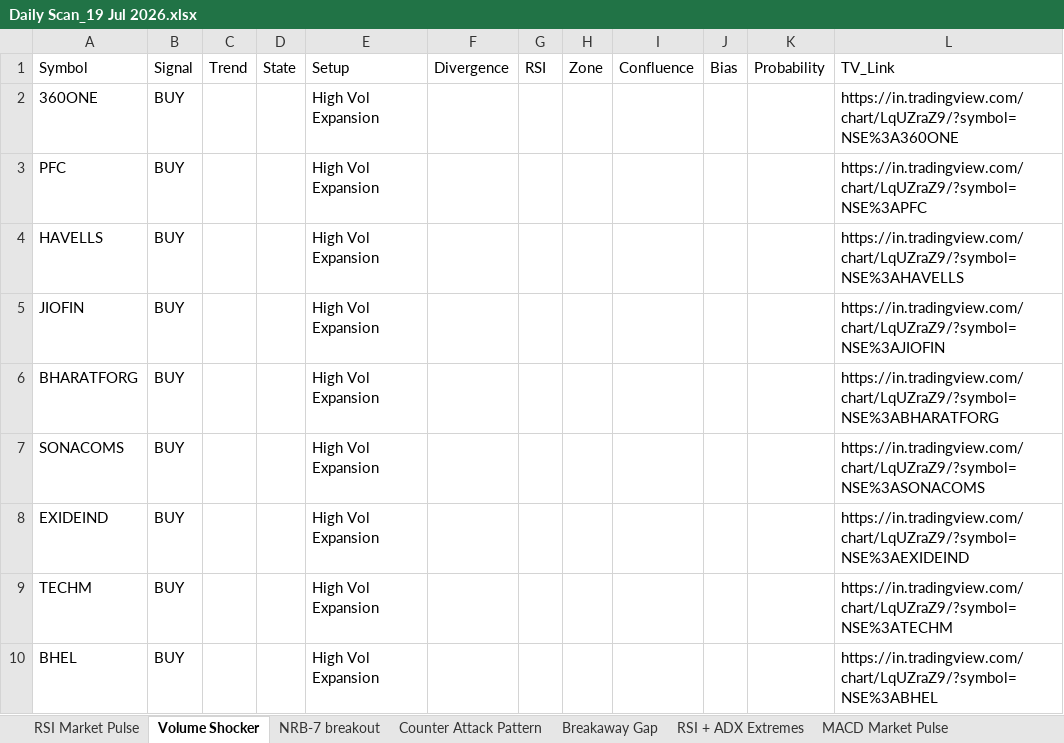
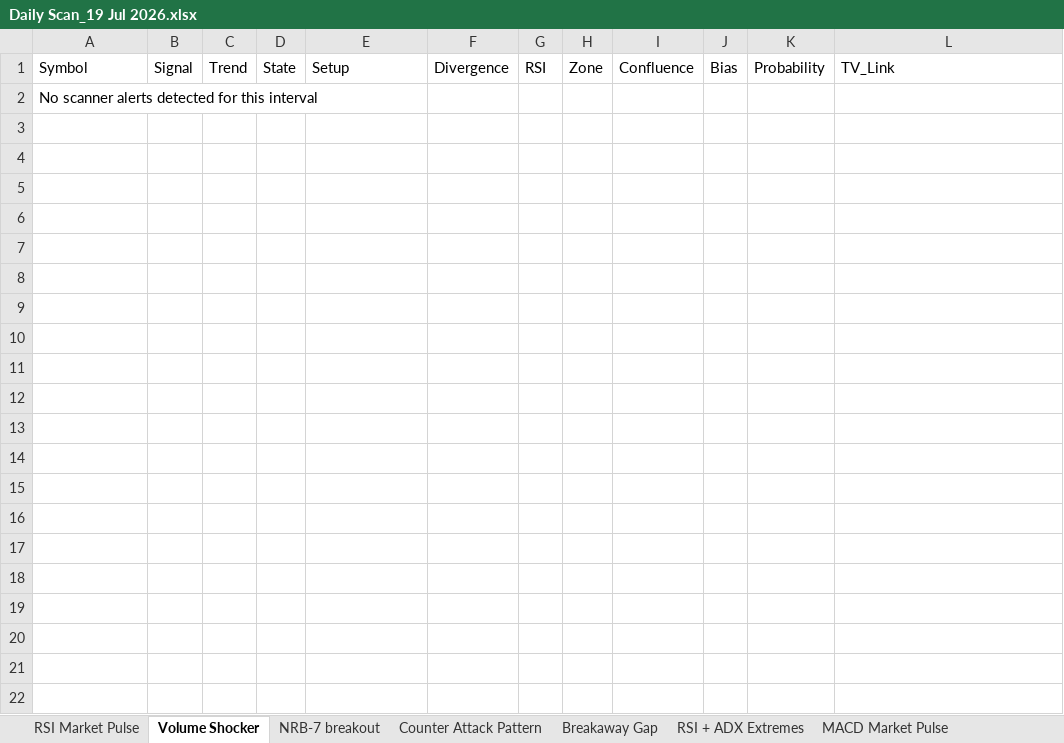
Before and after one commit to EGAVSIV/MULTIS, an Excel workbook: Output/Daily Scan_19 Jul 2026.xlsx, sheet Volume Shocker, drawn as a sheet; values as stored, in another font and other column widths than the file's, no borders; removed rows and columns are numbered as before the commit, all else as after; the diff names each change by its address in the sheet, - before the commit and + after, or states it on an @@ line.

```diff
--- a/Output/Daily Scan_19 Jul 2026.xlsx (sheet Volume Shocker)
+++ b/Output/Daily Scan_19 Jul 2026.xlsx (sheet Volume Shocker)
-row 2: 360ONE | BUY |  |  | High Vol Expansion |  |  |  |  |  |  | https://in.tradingview.com/chart/LqUZraZ9/?symbol=NSE%3A360ONE
-row 3: PFC | BUY |  |  | High Vol Expansion |  |  |  |  |  |  | https://in.tradingview.com/chart/LqUZraZ9/?symbol=NSE%3APFC
-row 4: HAVELLS | BUY |  |  | High Vol Expansion |  |  |  |  |  |  | https://in.tradingview.com/chart/LqUZraZ9/?symbol=NSE%3AHAVELLS
-row 5: JIOFIN | BUY |  |  | High Vol Expansion |  |  |  |  |  |  | https://in.tradingview.com/chart/LqUZraZ9/?symbol=NSE%3AJIOFIN
-row 6: BHARATFORG | BUY |  |  | High Vol Expansion |  |  |  |  |  |  | https://in.tradingview.com/chart/LqUZraZ9/?symbol=NSE%3ABHARATFORG
-row 7: SONACOMS | BUY |  |  | High Vol Expansion |  |  |  |  |  |  | https://in.tradingview.com/chart/LqUZraZ9/?symbol=NSE%3ASONACOMS
-row 8: EXIDEIND | BUY |  |  | High Vol Expansion |  |  |  |  |  |  | https://in.tradingview.com/chart/LqUZraZ9/?symbol=NSE%3AEXIDEIND
-row 9: TECHM | BUY |  |  | High Vol Expansion |  |  |  |  |  |  | https://in.tradingview.com/chart/LqUZraZ9/?symbol=NSE%3ATECHM
-row 10: BHEL | BUY |  |  | High Vol Expansion |  |  |  |  |  |  | https://in.tradingview.com/chart/LqUZraZ9/?symbol=NSE%3ABHEL
+row 2: No scanner alerts detected for this interval
```
Also changed, not shown: Output/15 Min Scan_19 Jul 2026.xlsx, Output/Hourly Scan_19 Jul 2026.xlsx, 4 other files.
